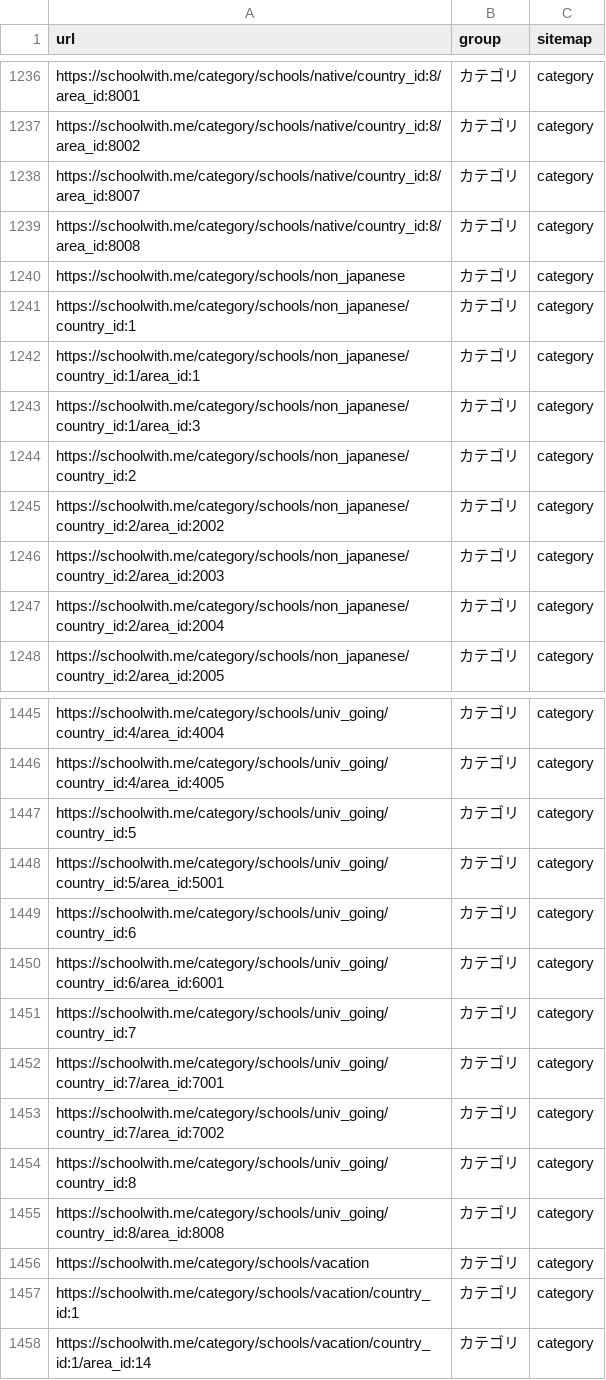
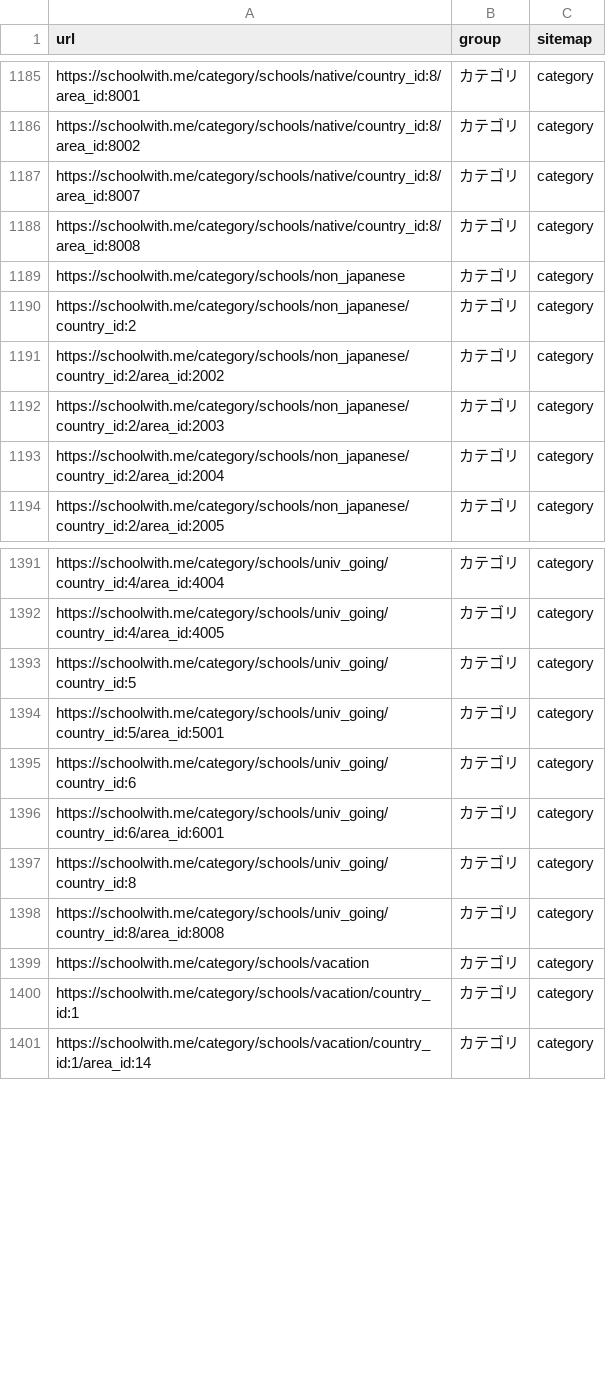
Before and after one commit to riku0704/sw-noindex-tracking, a CSV file: index_status/urls.csv, drawn as a sheet; only a part is shown, gaps mark what is left out; the diff covers the shown part only.

```diff
--- a/index_status/urls.csv
+++ b/index_status/urls.csv
@@ -1240,5 +1189,2 @@ https://schoolwith.me/category/schools/native/country_id:8/area_id:8008,カテ
 https://schoolwith.me/category/schools/non_japanese,カテゴリ,category
-https://schoolwith.me/category/schools/non_japanese/country_id:1,カテゴリ,category
-https://schoolwith.me/category/schools/non_japanese/country_id:1/area_id:1,カテゴリ,category
-https://schoolwith.me/category/schools/non_japanese/country_id:1/area_id:3,カテゴリ,category
 https://schoolwith.me/category/schools/non_japanese/country_id:2,カテゴリ,category
@@ -1450,5 +1396,2 @@ https://schoolwith.me/category/schools/univ_going/country_id:6,カテゴリ,cate
 https://schoolwith.me/category/schools/univ_going/country_id:6/area_id:6001,カテゴリ,category
-https://schoolwith.me/category/schools/univ_going/country_id:7,カテゴリ,category
-https://schoolwith.me/category/schools/univ_going/country_id:7/area_id:7001,カテゴリ,category
-https://schoolwith.me/category/schools/univ_going/country_id:7/area_id:7002,カテゴリ,category
 https://schoolwith.me/category/schools/univ_going/country_id:8,カテゴリ,category
```
Also changed, not shown: 51 removed rows elsewhere in this file, docs/index-status/changes.csv, docs/index-status/problems.csv, 5 other files.
